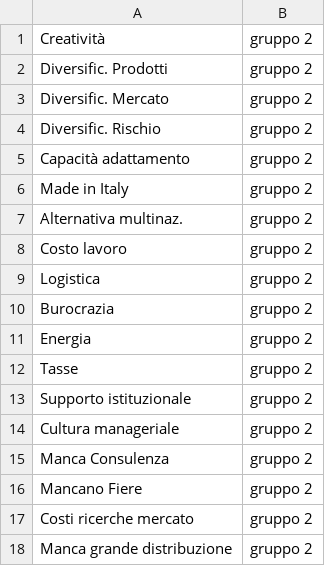
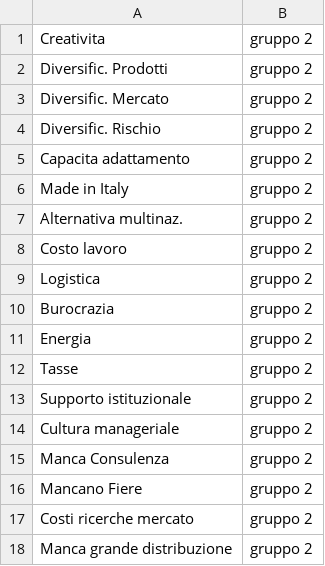
Before and after one commit to carfo/shiny-server, a CSV file: DragNDrop2/test.csv, drawn as a sheet; the diff names each change by its address in the sheet, - before the commit and + after, or states it on an @@ line.

Commit message:
Update test.csv

```diff
--- a/DragNDrop2/test.csv
+++ b/DragNDrop2/test.csv
-A1: Creatività
+A1: Creativita
-A5: Capacità adattamento
+A5: Capacita adattamento
```
